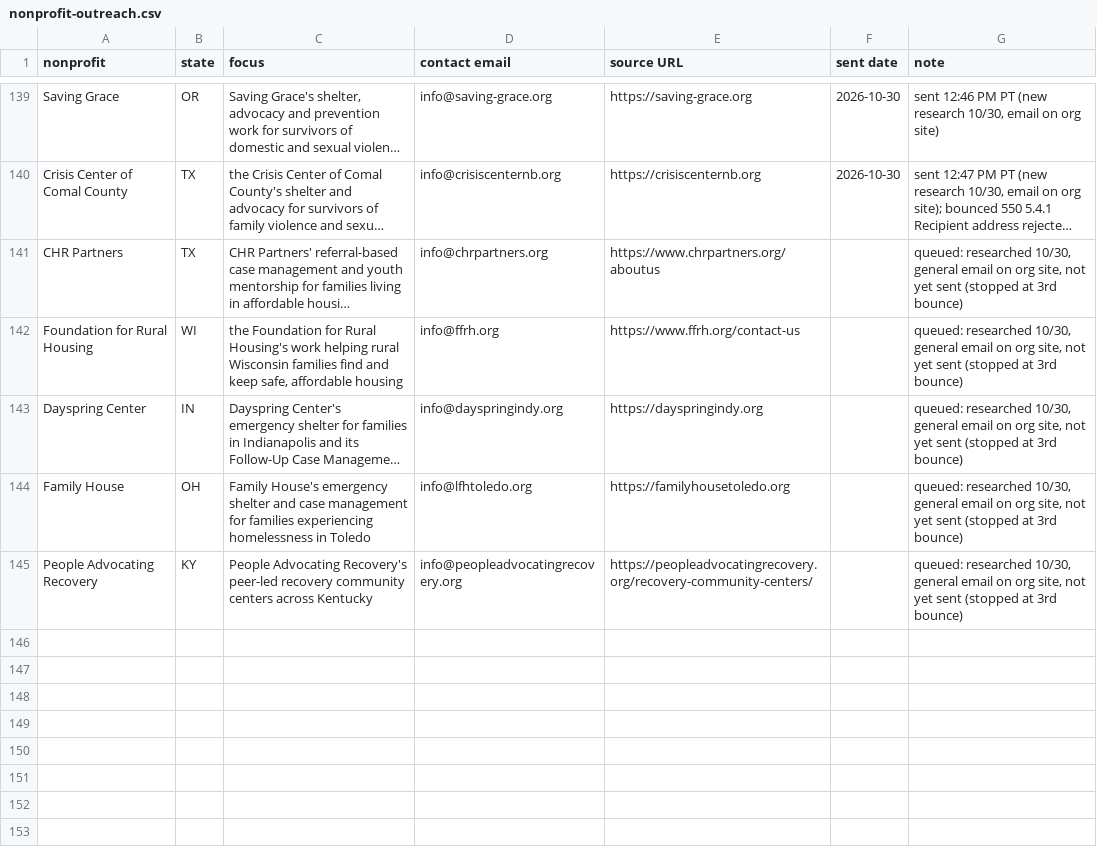
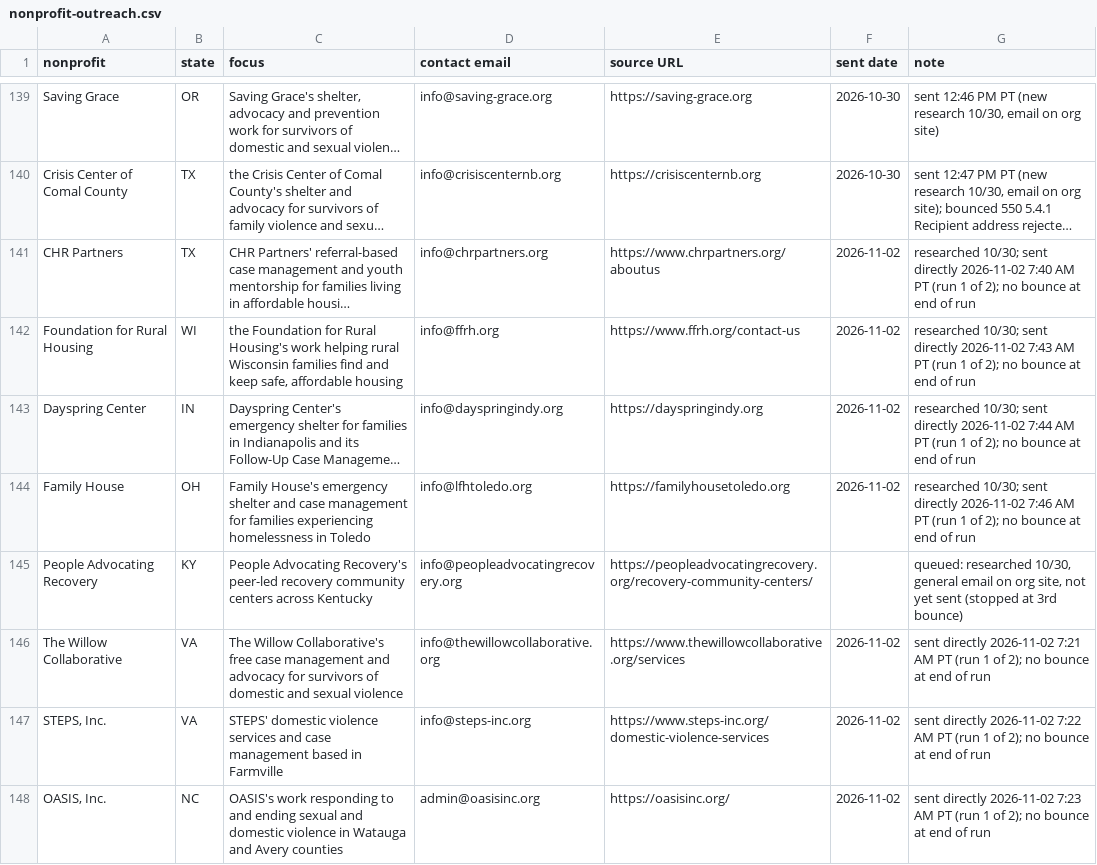
Before and after one commit to ryanultralife/clientplus, a CSV file: campaign/nonprofit-outreach.csv, drawn as a sheet; only a part is shown, gaps mark what is left out; long unchanged cells end in …; the diff covers the shown part only; the diff names each change by its address in the sheet, - before the commit and + after, or states it on an @@ line.

Commit message:
Log 11/2 outreach run 1: 25 sent 7:22-7:47 AM PT (15 nonprofits, 10 foundations), 1 bounce (Sollera info@sollera.org 550 5.4.1, do not retry); day total 25 of 50

```diff
--- a/campaign/nonprofit-outreach.csv
+++ b/campaign/nonprofit-outreach.csv
-F141:F144 (sent date): (empty)
+F141:F144 (sent date): 2026-11-02
-G141 (note): queued: researched 10/30, general email on org site, not yet sent (stopped at 3rd bounce)
+G141 (note): researched 10/30; sent directly 2026-11-02 7:40 AM PT (run 1 of 2); no bounce at end of run
-G142 (note): queued: researched 10/30, general email on org site, not yet sent (stopped at 3rd bounce)
+G142 (note): researched 10/30; sent directly 2026-11-02 7:43 AM PT (run 1 of 2); no bounce at end of run
-G143 (note): queued: researched 10/30, general email on org site, not yet sent (stopped at 3rd bounce)
+G143 (note): researched 10/30; sent directly 2026-11-02 7:44 AM PT (run 1 of 2); no bounce at end of run
-G144 (note): queued: researched 10/30, general email on org site, not yet sent (stopped at 3rd bounce)
+G144 (note): researched 10/30; sent directly 2026-11-02 7:46 AM PT (run 1 of 2); no bounce at end of run
+row 146: The Willow Collaborative | VA | The Willow Collaborative's free case management and advocacy for survivors of domestic and sexual violence | info@thewillowcollaborative.org | https://www.thewillowcollaborative.org/services | 2026-11-02 | sent directly 2026-11-02 7:21 AM PT (run 1 of 2); no bounce at end of run
+row 147: STEPS, Inc. | VA | STEPS' domestic violence services and case management based in Farmville | info@steps-inc.org | https://www.steps-inc.org/domestic-violence-services | 2026-11-02 | sent directly 2026-11-02 7:22 AM PT (run 1 of 2); no bounce at end of run
+row 148: OASIS, Inc. | NC | OASIS's work responding to and ending sexual and domestic violence in Watauga and Avery counties | admin@oasisinc.org | https://oasisinc.org/ | 2026-11-02 | sent directly 2026-11-02 7:23 AM PT (run 1 of 2); no bounce at end of run
```
Also changed, not shown: 8 added rows elsewhere in this file, campaign/foundation-outreach-week1.csv.
